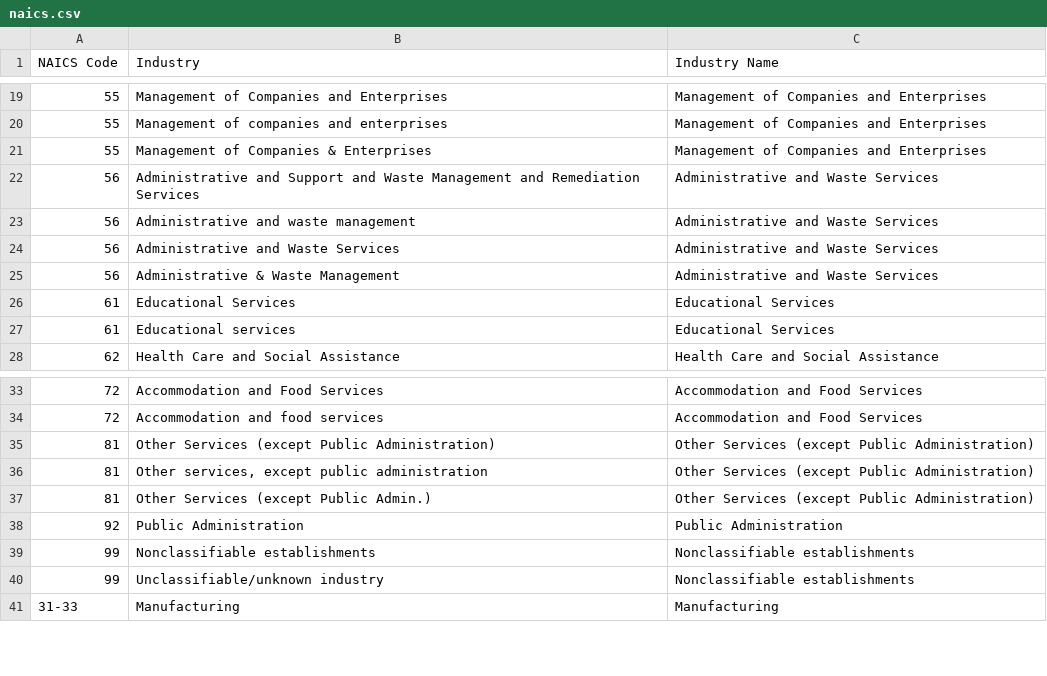
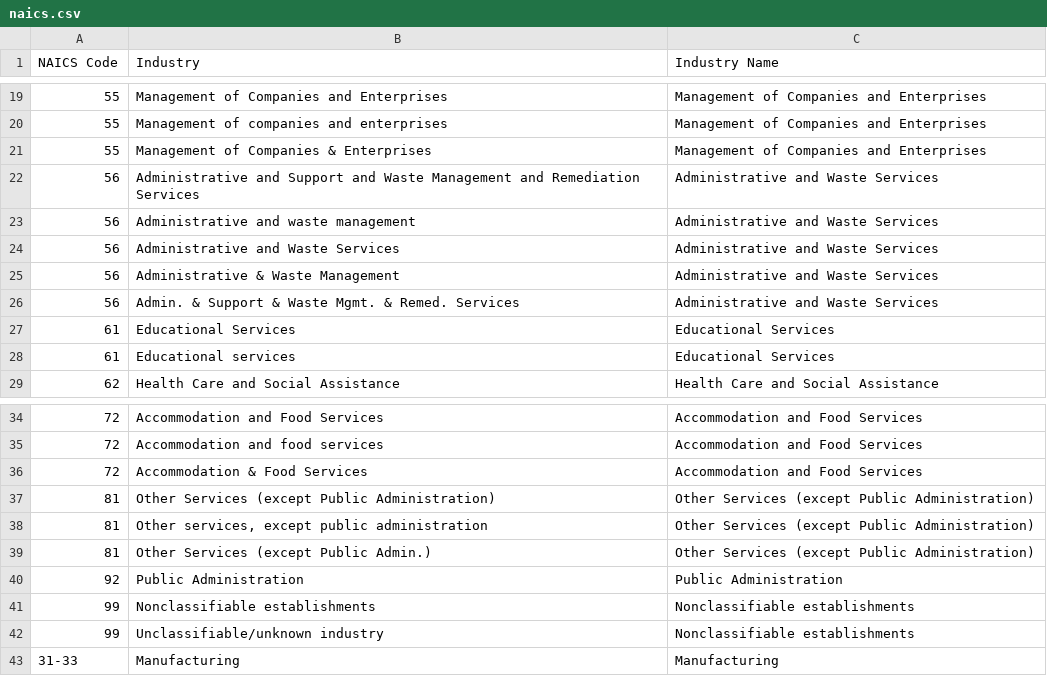
Before and after one commit to CT-Data-Collaborative/employment-by-industry, a CSV file: raw/naics.csv, drawn as a sheet; only a part is shown, gaps mark what is left out.

Commit message:
Adding 2016 data.

```diff
--- a/raw/naics.csv
+++ b/raw/naics.csv
@@ -25,2 +25,3 @@ NAICS Code,Industry,Industry Name
 56,Administrative & Waste Management,Administrative and Waste Services
+56,Admin. & Support & Waste Mgmt. & Remed. Services,Administrative and Waste Services
 61,Educational Services,Educational Services
@@ -34,2 +35,3 @@ NAICS Code,Industry,Industry Name
 72,Accommodation and food services,Accommodation and Food Services
+72,Accommodation & Food Services,Accommodation and Food Services
 81,Other Services (except Public Administration),Other Services (except Public Administration)
```
Also changed, not shown: 8 other files.
